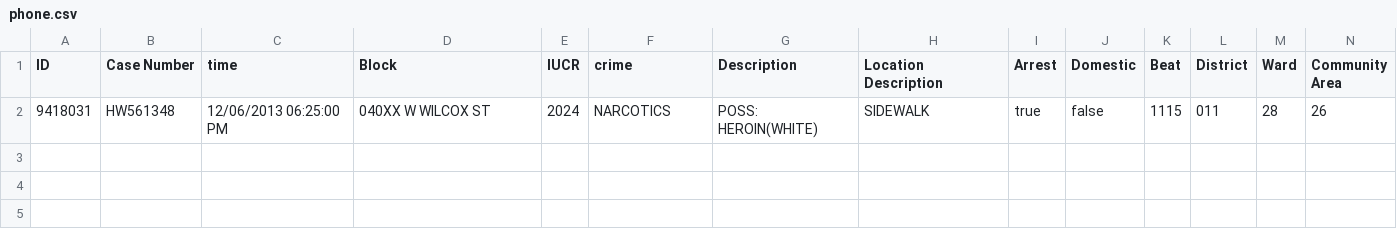
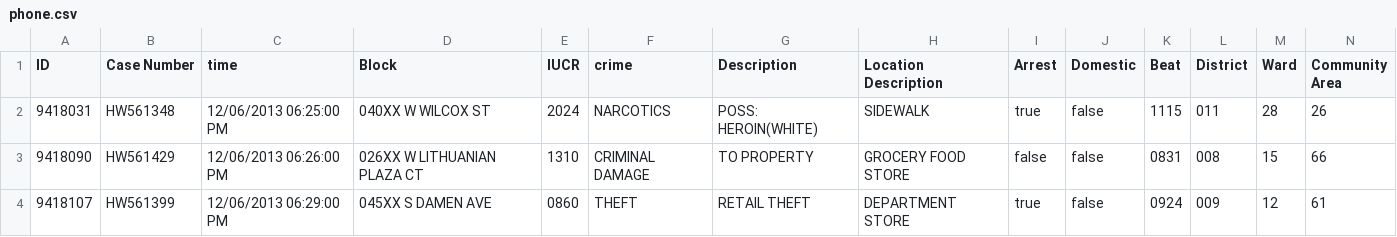
Before and after one commit to nano-db/NanoCube, a CSV file: data/phone.csv, drawn as a sheet; only a part is shown; rows hold the shown columns only; the diff names each change by its address in the sheet, - before the commit and + after, or states it on an @@ line.

```diff
--- a/data/phone.csv
+++ b/data/phone.csv
+row 3: 9418090 | HW561429 | 12/06/2013 06:26:00 PM | 026XX W LITHUANIAN PLAZA CT | 1310 | CRIMINAL DAMAGE | TO PROPERTY | GROCERY FOOD STORE | false | false | 0831 | 008 | 15 | 66
+row 4: 9418107 | HW561399 | 12/06/2013 06:29:00 PM | 045XX S DAMEN AVE | 0860 | THEFT | RETAIL THEFT | DEPARTMENT STORE | true | false | 0924 | 009 | 12 | 61
```
Also changed, not shown: 2 other files.
